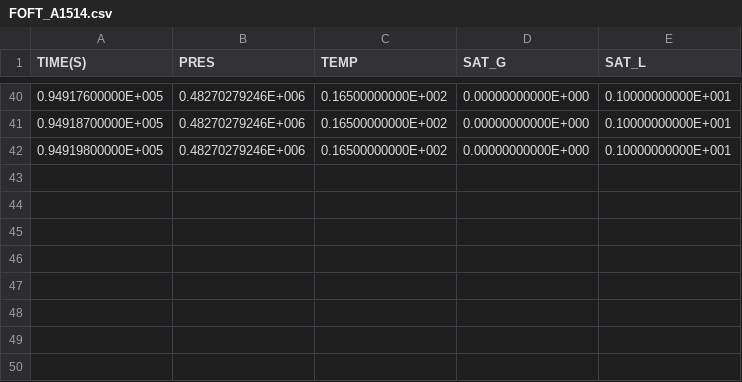
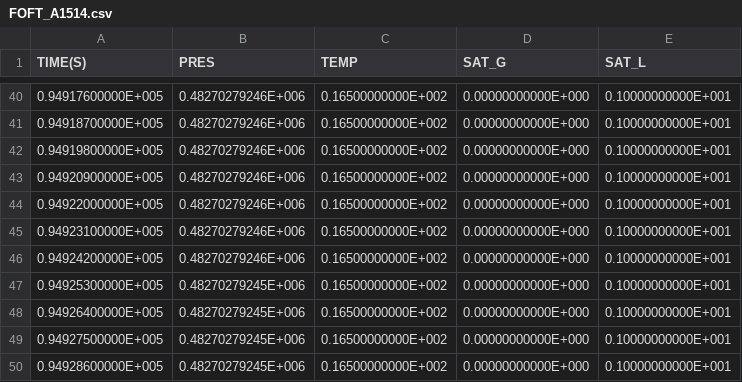
Before and after one commit to kiyoomogi/FS-C, a CSV file: coarse_model/coupled_model/3_THM/FOFT_A1514.csv, drawn as a sheet; only a part is shown, gaps mark what is left out; the diff names each change by its address in the sheet, - before the commit and + after, or states it on an @@ line.

Commit message:
temp results

```diff
--- a/coarse_model/coupled_model/3_THM/FOFT_A1514.csv
+++ b/coarse_model/coupled_model/3_THM/FOFT_A1514.csv
+row 43: 0.94920900000E+005 | 0.48270279246E+006 | 0.16500000000E+002 | 0.00000000000E+000 | 0.10000000000E+001
+row 44: 0.94922000000E+005 | 0.48270279246E+006 | 0.16500000000E+002 | 0.00000000000E+000 | 0.10000000000E+001
+row 45: 0.94923100000E+005 | 0.48270279246E+006 | 0.16500000000E+002 | 0.00000000000E+000 | 0.10000000000E+001
+row 46: 0.94924200000E+005 | 0.48270279246E+006 | 0.16500000000E+002 | 0.00000000000E+000 | 0.10000000000E+001
+row 47: 0.94925300000E+005 | 0.48270279245E+006 | 0.16500000000E+002 | 0.00000000000E+000 | 0.10000000000E+001
+row 48: 0.94926400000E+005 | 0.48270279245E+006 | 0.16500000000E+002 | 0.00000000000E+000 | 0.10000000000E+001
+row 49: 0.94927500000E+005 | 0.48270279245E+006 | 0.16500000000E+002 | 0.00000000000E+000 | 0.10000000000E+001
+row 50: 0.94928600000E+005 | 0.48270279245E+006 | 0.16500000000E+002 | 0.00000000000E+000 | 0.10000000000E+001
```
Also changed, not shown: coarse_model/coupled_model/3_THM/FOFT_A3F60.csv, 6 other files.
